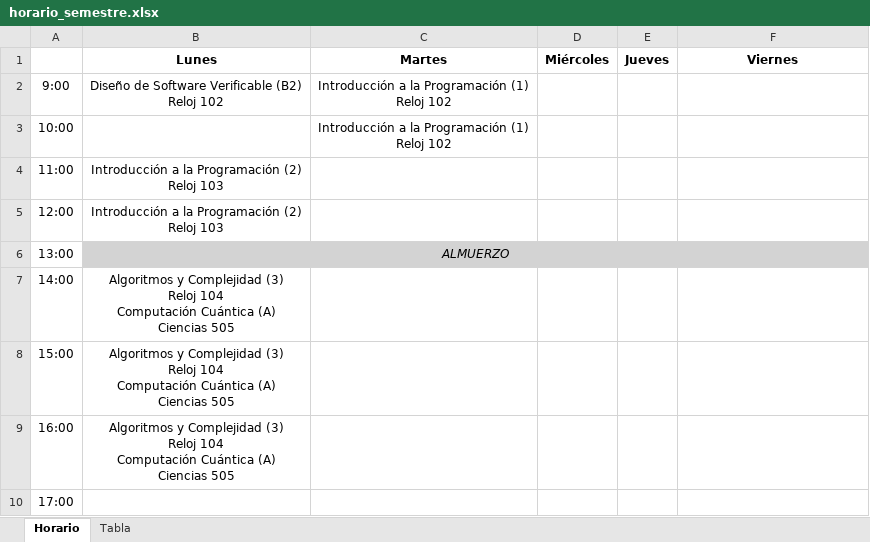
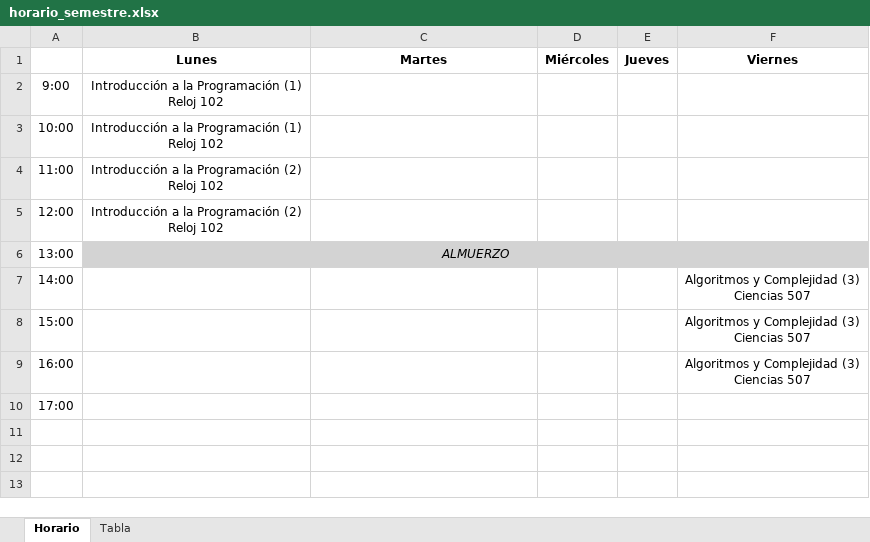
Before and after one commit to CodeByManu/SGA_Verificables, an Excel workbook: horario_semestre.xlsx, sheet Horario, drawn as a sheet; values as stored, in another font and other column widths than the file's, no borders; ↵ is a line break in a cell; the diff names each change by its address in the sheet, - before the commit and + after, or states it on an @@ line.

```diff
--- a/horario_semestre.xlsx (sheet Horario)
+++ b/horario_semestre.xlsx (sheet Horario)
-B2 (Lunes): Diseño de Software Verificable (B2) ↵ Reloj 102
+B2 (Lunes): Introducción a la Programación (1) ↵ Reloj 102
-C2:C3 (Martes): Introducción a la Programación (1) ↵ Reloj 102
+C2:C3 (Martes): (empty)
-B3 (Lunes): (empty)
+B3 (Lunes): Introducción a la Programación (1) ↵ Reloj 102
-B4:B5 (Lunes): Introducción a la Programación (2) ↵ Reloj 103
+B4:B5 (Lunes): Introducción a la Programación (2) ↵ Reloj 102
-B7:B9 (Lunes): Algoritmos y Complejidad (3) ↵ Reloj 104 ↵ Computación Cuántica (A) ↵ Ciencias 505
+B7:B9 (Lunes): (empty)
-F7:F9 (Viernes): (empty)
+F7:F9 (Viernes): Algoritmos y Complejidad (3) ↵ Ciencias 507
```
Also changed, not shown: sheet Tabla, 4 other files.
